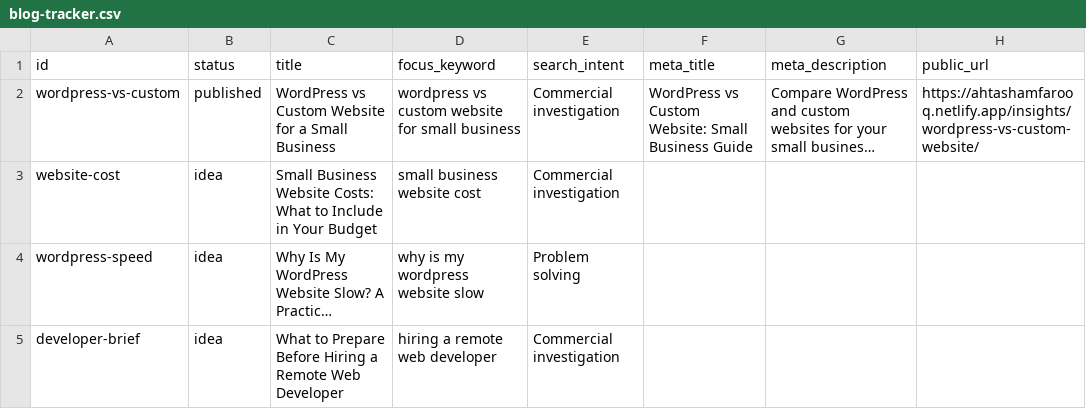
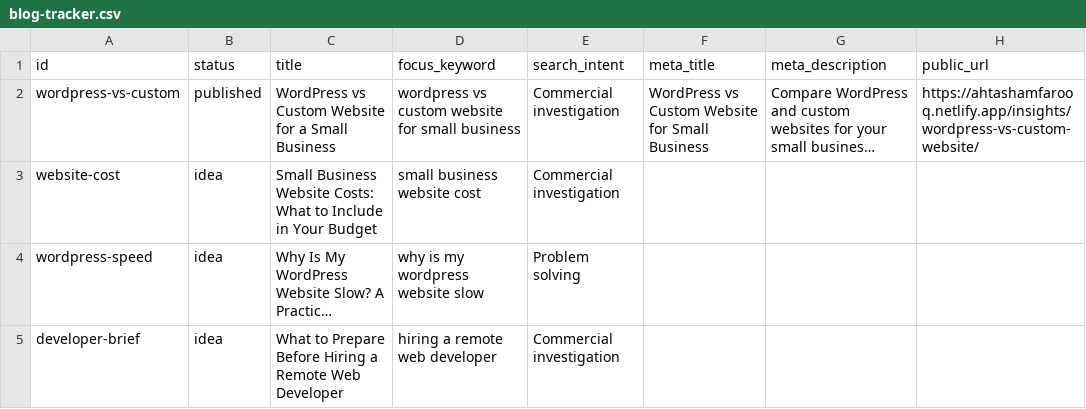
Before and after one commit to ahtashamfarooq193-pixel/myportfolio, a CSV file: content/blog-tracker.csv, drawn as a sheet; only a part is shown; long unchanged cells end in …; the diff names each change by its address in the sheet, - before the commit and + after, or states it on an @@ line.

Commit message:
Refine blog meta title for search intent

```diff
--- a/content/blog-tracker.csv
+++ b/content/blog-tracker.csv
-F2 (meta_title): …vs Custom Website: Small Business Guide
+F2 (meta_title): …vs Custom Website for Small Business
```
Also changed, not shown: 3 other files.
